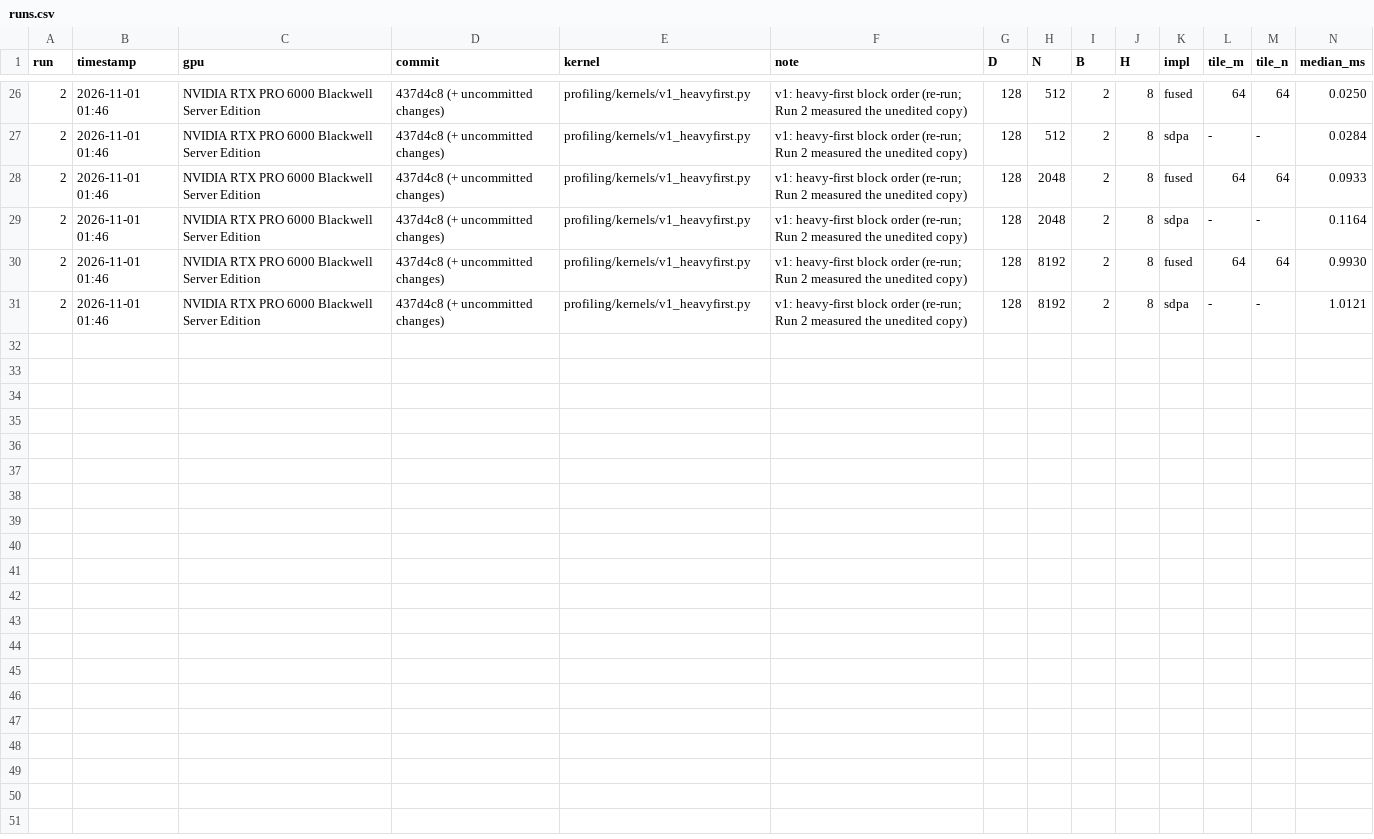
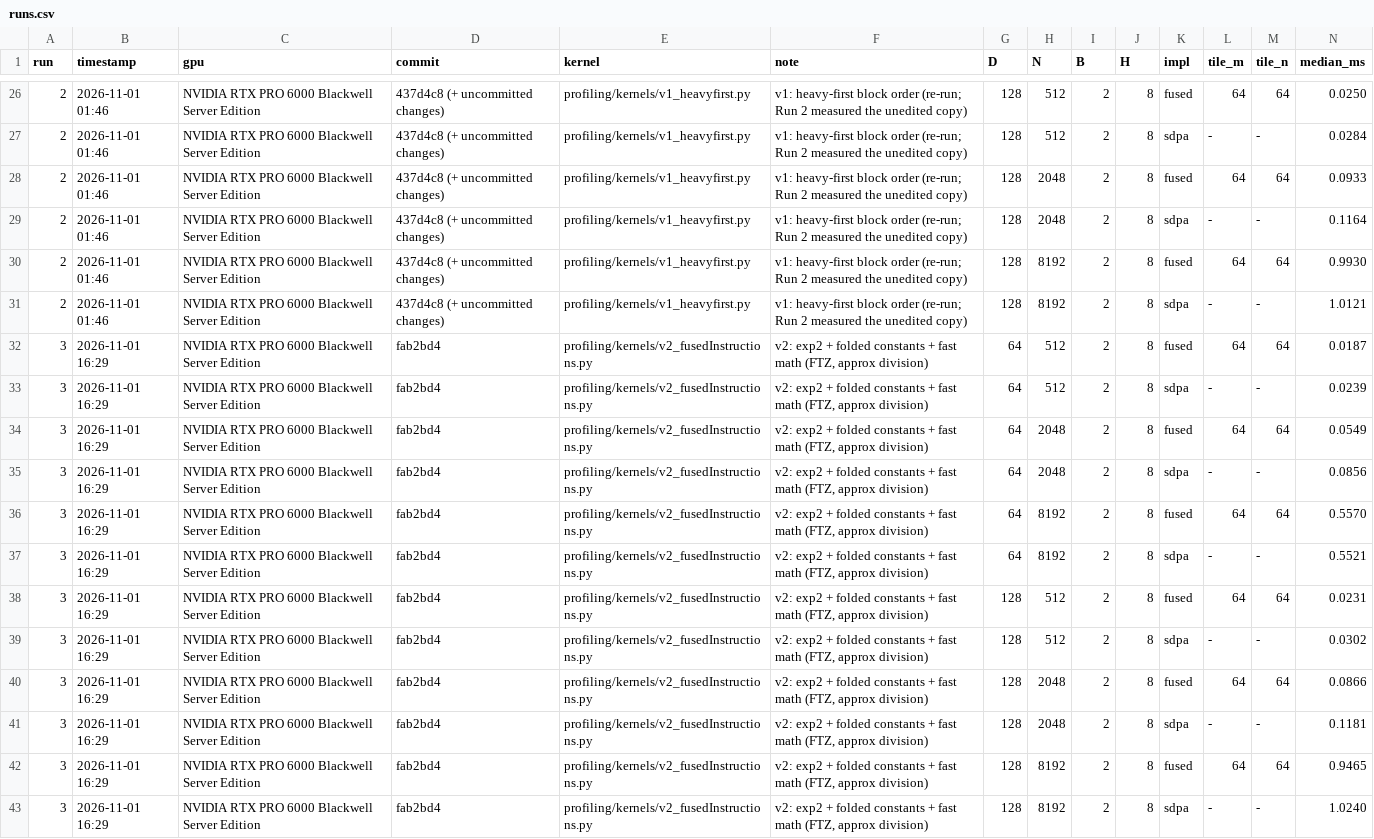
Before and after one commit to nvidiacutile/fused-attention, a CSV file: profiling/runs.csv, drawn as a sheet; only a part is shown, gaps mark what is left out; rows hold the shown columns only; the diff names each change by its address in the sheet, - before the commit and + after, or states it on an @@ line.

Commit message:
Run 3: v2 exp2 + folded constants + fast math profile

```diff
--- a/profiling/runs.csv
+++ b/profiling/runs.csv
+row 32: 3 | 2026-11-01 16:29 | NVIDIA RTX PRO 6000 Blackwell Server Edition | fab2bd4 | profiling/kernels/v2_fusedInstructions.py | v2: exp2 + folded constants + fast math (FTZ, approx division) | 64 | 512 | 2 | 8 | fused | 64 | 64 | 0.0187
+row 33: 3 | 2026-11-01 16:29 | NVIDIA RTX PRO 6000 Blackwell Server Edition | fab2bd4 | profiling/kernels/v2_fusedInstructions.py | v2: exp2 + folded constants + fast math (FTZ, approx division) | 64 | 512 | 2 | 8 | sdpa | - | - | 0.0239
+row 34: 3 | 2026-11-01 16:29 | NVIDIA RTX PRO 6000 Blackwell Server Edition | fab2bd4 | profiling/kernels/v2_fusedInstructions.py | v2: exp2 + folded constants + fast math (FTZ, approx division) | 64 | 2048 | 2 | 8 | fused | 64 | 64 | 0.0549
+row 35: 3 | 2026-11-01 16:29 | NVIDIA RTX PRO 6000 Blackwell Server Edition | fab2bd4 | profiling/kernels/v2_fusedInstructions.py | v2: exp2 + folded constants + fast math (FTZ, approx division) | 64 | 2048 | 2 | 8 | sdpa | - | - | 0.0856
+row 36: 3 | 2026-11-01 16:29 | NVIDIA RTX PRO 6000 Blackwell Server Edition | fab2bd4 | profiling/kernels/v2_fusedInstructions.py | v2: exp2 + folded constants + fast math (FTZ, approx division) | 64 | 8192 | 2 | 8 | fused | 64 | 64 | 0.5570
+row 37: 3 | 2026-11-01 16:29 | NVIDIA RTX PRO 6000 Blackwell Server Edition | fab2bd4 | profiling/kernels/v2_fusedInstructions.py | v2: exp2 + folded constants + fast math (FTZ, approx division) | 64 | 8192 | 2 | 8 | sdpa | - | - | 0.5521
+row 38: 3 | 2026-11-01 16:29 | NVIDIA RTX PRO 6000 Blackwell Server Edition | fab2bd4 | profiling/kernels/v2_fusedInstructions.py | v2: exp2 + folded constants + fast math (FTZ, approx division) | 128 | 512 | 2 | 8 | fused | 64 | 64 | 0.0231
+row 39: 3 | 2026-11-01 16:29 | NVIDIA RTX PRO 6000 Blackwell Server Edition | fab2bd4 | profiling/kernels/v2_fusedInstructions.py | v2: exp2 + folded constants + fast math (FTZ, approx division) | 128 | 512 | 2 | 8 | sdpa | - | - | 0.0302
+row 40: 3 | 2026-11-01 16:29 | NVIDIA RTX PRO 6000 Blackwell Server Edition | fab2bd4 | profiling/kernels/v2_fusedInstructions.py | v2: exp2 + folded constants + fast math (FTZ, approx division) | 128 | 2048 | 2 | 8 | fused | 64 | 64 | 0.0866
+row 41: 3 | 2026-11-01 16:29 | NVIDIA RTX PRO 6000 Blackwell Server Edition | fab2bd4 | profiling/kernels/v2_fusedInstructions.py | v2: exp2 + folded constants + fast math (FTZ, approx division) | 128 | 2048 | 2 | 8 | sdpa | - | - | 0.1181
+row 42: 3 | 2026-11-01 16:29 | NVIDIA RTX PRO 6000 Blackwell Server Edition | fab2bd4 | profiling/kernels/v2_fusedInstructions.py | v2: exp2 + folded constants + fast math (FTZ, approx division) | 128 | 8192 | 2 | 8 | fused | 64 | 64 | 0.9465
+row 43: 3 | 2026-11-01 16:29 | NVIDIA RTX PRO 6000 Blackwell Server Edition | fab2bd4 | profiling/kernels/v2_fusedInstructions.py | v2: exp2 + folded constants + fast math (FTZ, approx division) | 128 | 8192 | 2 | 8 | sdpa | - | - | 1.0240
```
Also changed, not shown: 8 other files.
